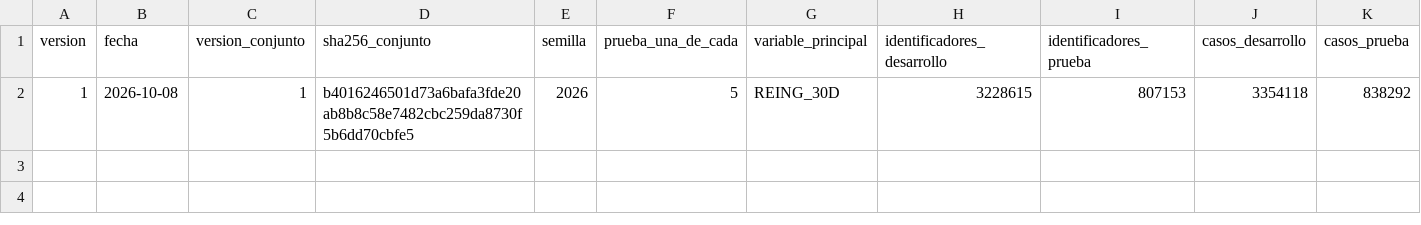
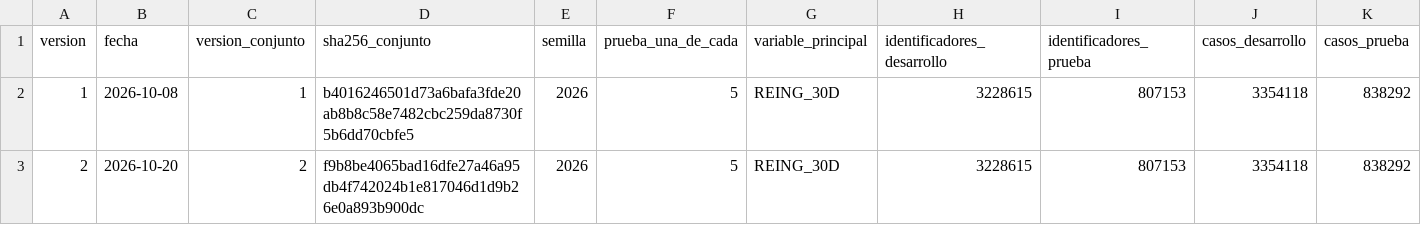
Before and after one commit to javieralamilla/Tesis, a CSV file: docs/version_particion.csv, drawn as a sheet; only a part is shown; rows hold the shown columns only; the diff names each change by its address in the sheet, - before the commit and + after, or states it on an @@ line.

```diff
--- a/docs/version_particion.csv
+++ b/docs/version_particion.csv
+row 3: 2 | 2026-10-20 | 2 | f9b8be4065bad16dfe27a46a95db4f742024b1e817046d1d9b26e0a893b900dc | 2026 | 5 | REING_30D | 3228615 | 807153 | 3354118 | 838292
```
Also changed, not shown: 2.2_depuracion_etiquetado/reglas/descripciones_columnas.csv, 2.2_depuracion_etiquetado/reglas/parametros.csv, 23 other files.
